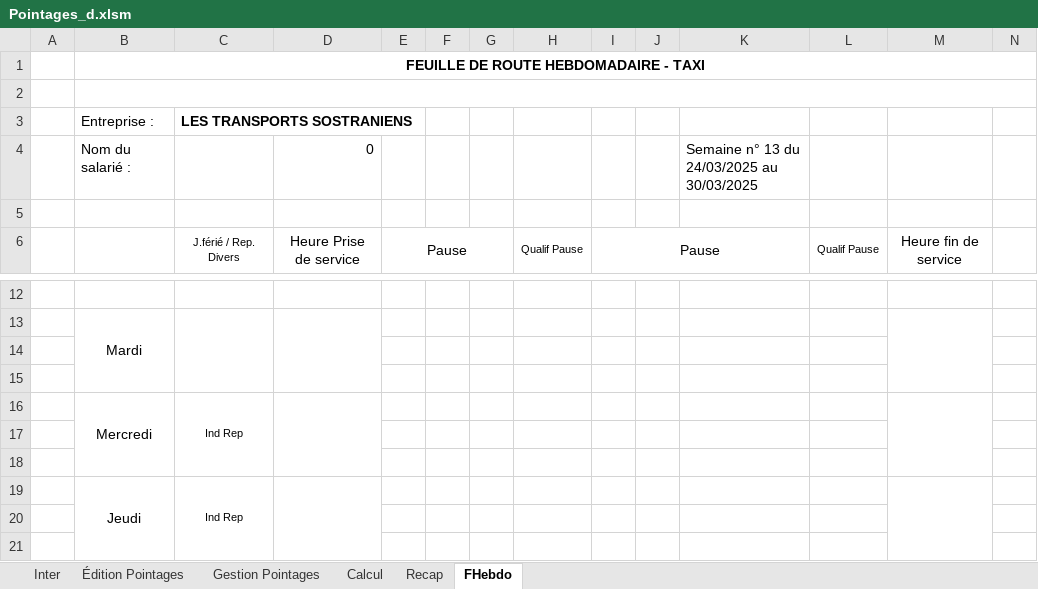
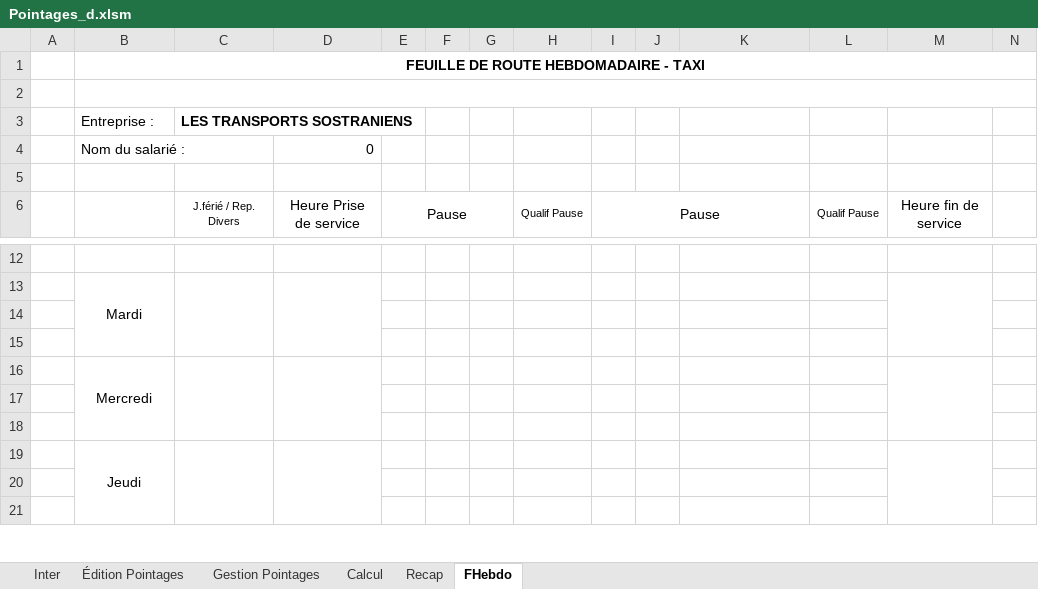
Before and after one commit to avigeilpro/PointagesXL, an Excel workbook: Pointages/Pointages_d.xlsm, sheet FHebdo, drawn as a sheet; only a part is shown, gaps mark what is left out; values as stored, in another font and other column widths than the file's, no borders; the diff names each change by its address in the sheet, - before the commit and + after, or states it on an @@ line.

```diff
--- a/Pointages/Pointages_d.xlsm (sheet FHebdo)
+++ b/Pointages/Pointages_d.xlsm (sheet FHebdo)
-K4: Semaine n° 13 du 24/03/2025 au 30/03/2025
+K4: (empty)
-C16 (LES TRANSPORTS SOSTRANIENS): Ind Rep
+C16 (LES TRANSPORTS SOSTRANIENS): (empty)
-C19 (LES TRANSPORTS SOSTRANIENS): Ind Rep
+C19 (LES TRANSPORTS SOSTRANIENS): (empty)
```
Also changed, not shown: sheet Inter, sheet Recap, sheet Édition Pointages, sheet Gestion Pointages, formulas that keep their value, charts or pictures.
